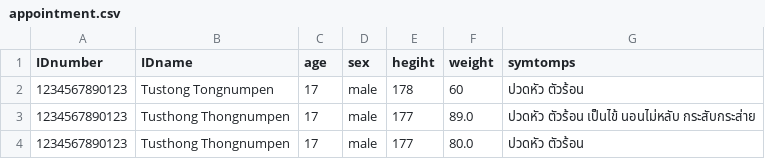
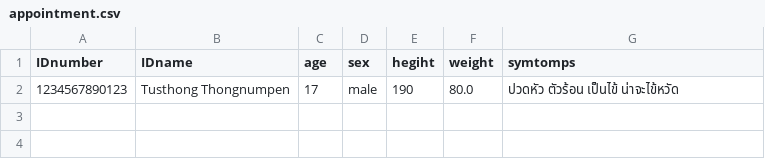
Before and after one commit to LuPow132/HospitalReceptionAssitant_AI, a CSV file: Output/appointment.csv, drawn as a sheet.

```diff
--- a/Output/appointment.csv
+++ b/Output/appointment.csv
@@ -1,4 +1,2 @@
 IDnumber,IDname,age,sex,hegiht,weight,symtomps
-1234567890123,Tustong Tongnumpen,17,male,178,60,ปวดหัว ตัวร้อน
-1234567890123,Tusthong Thongnumpen,17,male,177,89.0,ปวดหัว ตัวร้อน เป็นไข้ นอนไม่หลับ กระสับกระส่าย
-1234567890123,Tusthong Thongnumpen,17,male,177,80.0,ปวดหัว ตัวร้อน
+1234567890123,Tusthong Thongnumpen,17,male,190,80.0,ปวดหัว ตัวร้อน เป็นไข้ น่าจะไข้หวัด
```
Also changed, not shown: 4 other files.
